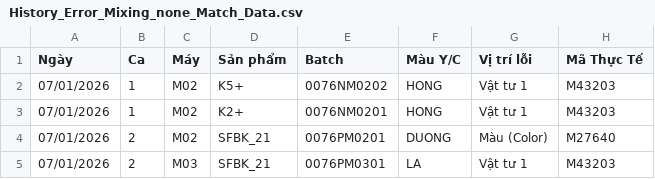
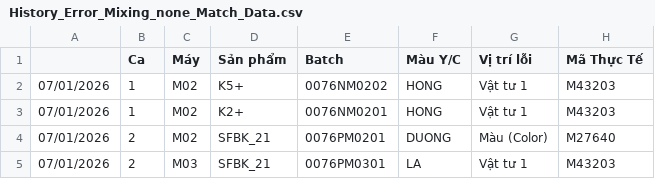
Before and after one commit to BonyNMC/102-OOD-Mixing, a CSV file: AI Sheet Snapshots/History_Error_Mixing_none_Match_Data.csv, drawn as a sheet; only a part is shown; the diff names each change by its address in the sheet, - before the commit and + after, or states it on an @@ line.

```diff
--- a/AI Sheet Snapshots/History_Error_Mixing_none_Match_Data.csv
+++ b/AI Sheet Snapshots/History_Error_Mixing_none_Match_Data.csv
-A1: Ngày
+A1: (empty)
```
Also changed, not shown: AI Sheet Snapshots/CR_History_Snapshot.csv, AI Sheet Snapshots/DEBUG_LOG.csv, 4 other files.
